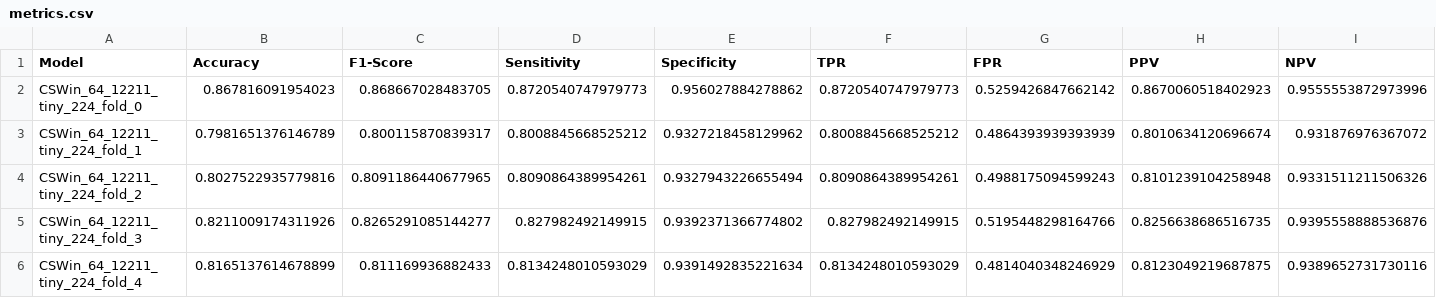
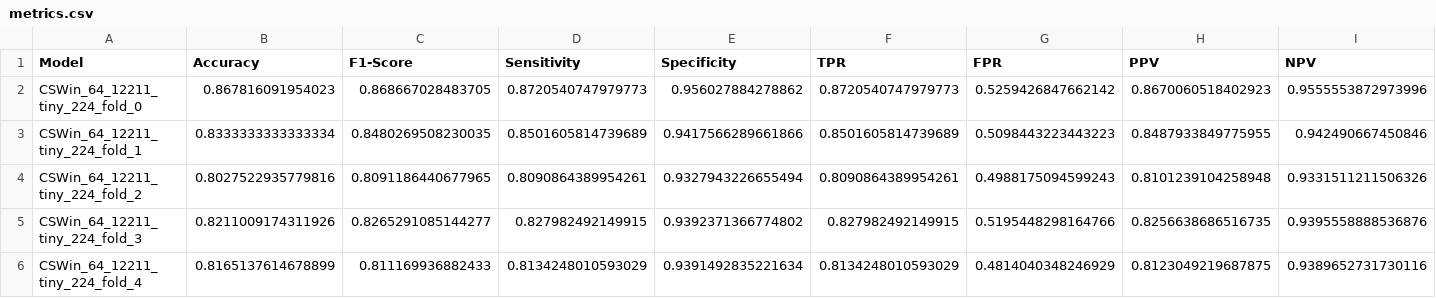
Before and after one commit to GrantPerkins/CSWin-Transformer, a CSV file: model_metrics/metrics.csv, drawn as a sheet; only a part is shown; the diff covers the shown part only; the diff names each change by its address in the sheet, - before the commit and + after, or states it on an @@ line.

```diff
--- a/model_metrics/metrics.csv
+++ b/model_metrics/metrics.csv
-B3 (Accuracy): 0.7981651376146789
+B3 (Accuracy): 0.8333333333333334
-C3 (F1-Score): 0.800115870839317
+C3 (F1-Score): 0.8480269508230035
-D3 (Sensitivity): 0.8008845668525212
+D3 (Sensitivity): 0.8501605814739689
-E3 (Specificity): 0.9327218458129962
+E3 (Specificity): 0.9417566289661866
-F3 (TPR): 0.8008845668525212
+F3 (TPR): 0.8501605814739689
-G3 (FPR): 0.4864393939393939
+G3 (FPR): 0.5098443223443223
-H3 (PPV): 0.8010634120696674
+H3 (PPV): 0.8487933849775955
-I3 (NPV): 0.931876976367072
+I3 (NPV): 0.942490667450846
```
Also changed, not shown: 5 edited cells elsewhere in this file, model_metrics/CSWin_64_12211_tiny_224_fold_1/metrics.csv, 4 other files.
